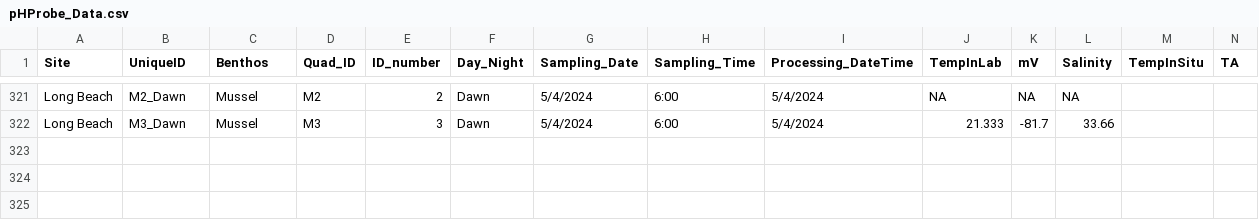
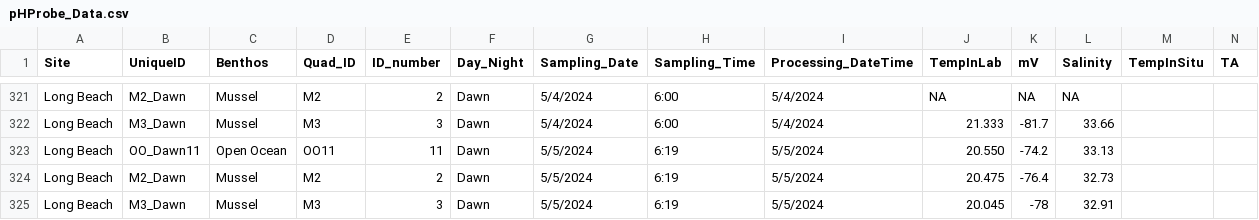
Before and after one commit to njsilbiger/SantaCruz_EcoFun, a CSV file: Data/Biogeochemistry/pHProbe_Data.csv, drawn as a sheet; only a part is shown, gaps mark what is left out; rows hold the shown columns only; the diff names each change by its address in the sheet, - before the commit and + after, or states it on an @@ line.

Commit message:
Update pHProbe_Data.csv

```diff
--- a/Data/Biogeochemistry/pHProbe_Data.csv
+++ b/Data/Biogeochemistry/pHProbe_Data.csv
+row 323: Long Beach | OO_Dawn11 | Open Ocean | OO11 | 11 | Dawn | 5/5/2024 | 6:19 | 5/5/2024 | 20.550 | -74.2 | 33.13
+row 324: Long Beach | M2_Dawn | Mussel | M2 | 2 | Dawn | 5/5/2024 | 6:19 | 5/5/2024 | 20.475 | -76.4 | 32.73
+row 325: Long Beach | M3_Dawn | Mussel | M3 | 3 | Dawn | 5/5/2024 | 6:19 | 5/5/2024 | 20.045 | -78 | 32.91
```
